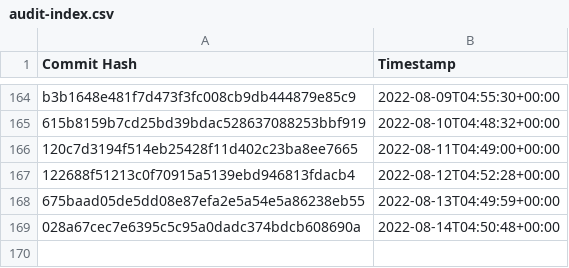
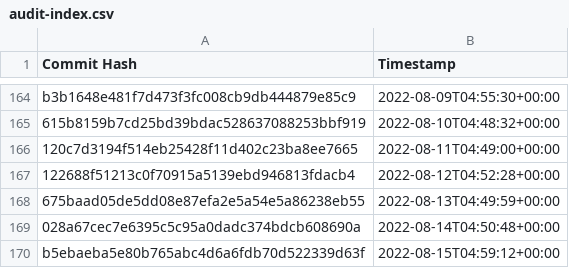
Before and after one commit to the-commons-project/vci-directory, a CSV file: logs/audit-index.csv, drawn as a sheet; only a part is shown, gaps mark what is left out; the diff names each change by its address in the sheet, - before the commit and + after, or states it on an @@ line.

Commit message:
added commit hash to audit index

```diff
--- a/logs/audit-index.csv
+++ b/logs/audit-index.csv
+row 170: b5ebaeba5e80b765abc4d6a6fdb70d522339d63f | 2022-08-15T04:59:12+00:00
```
